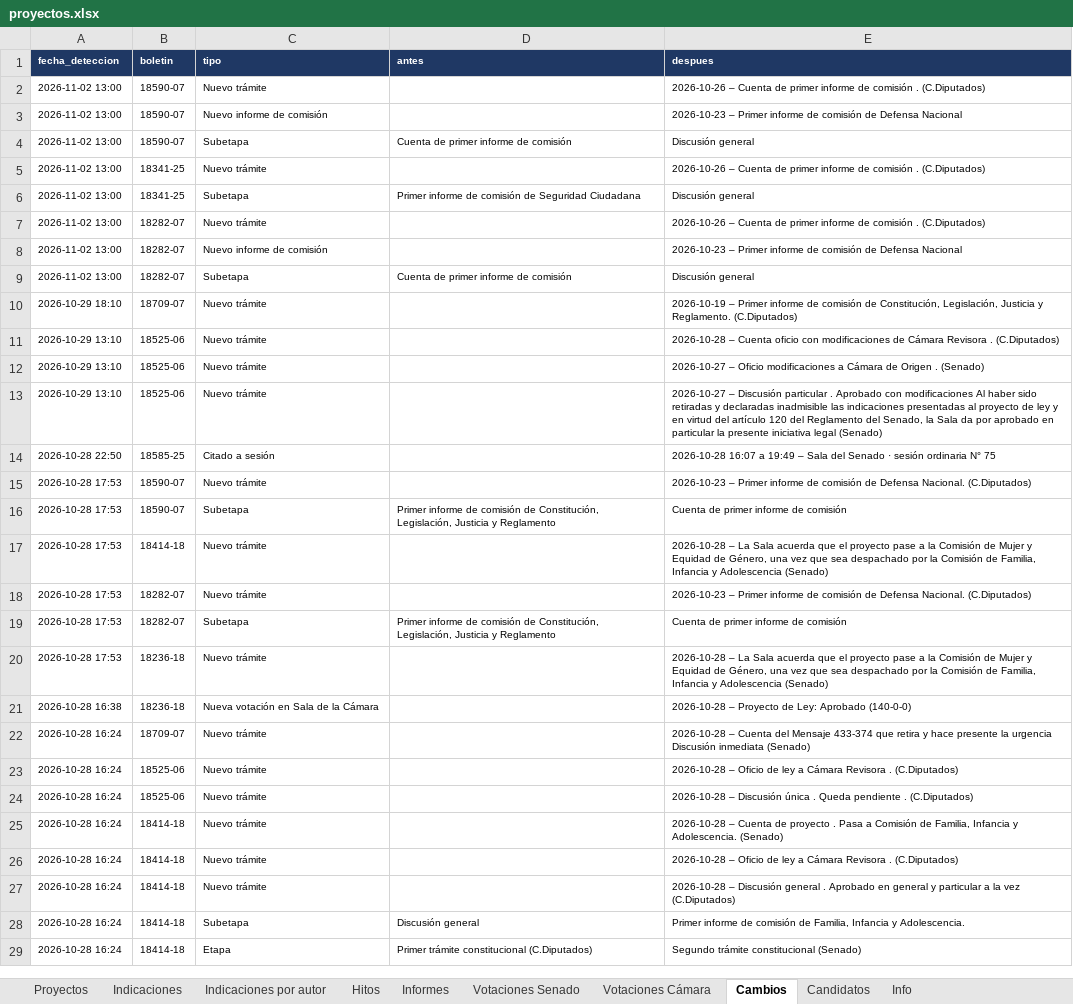
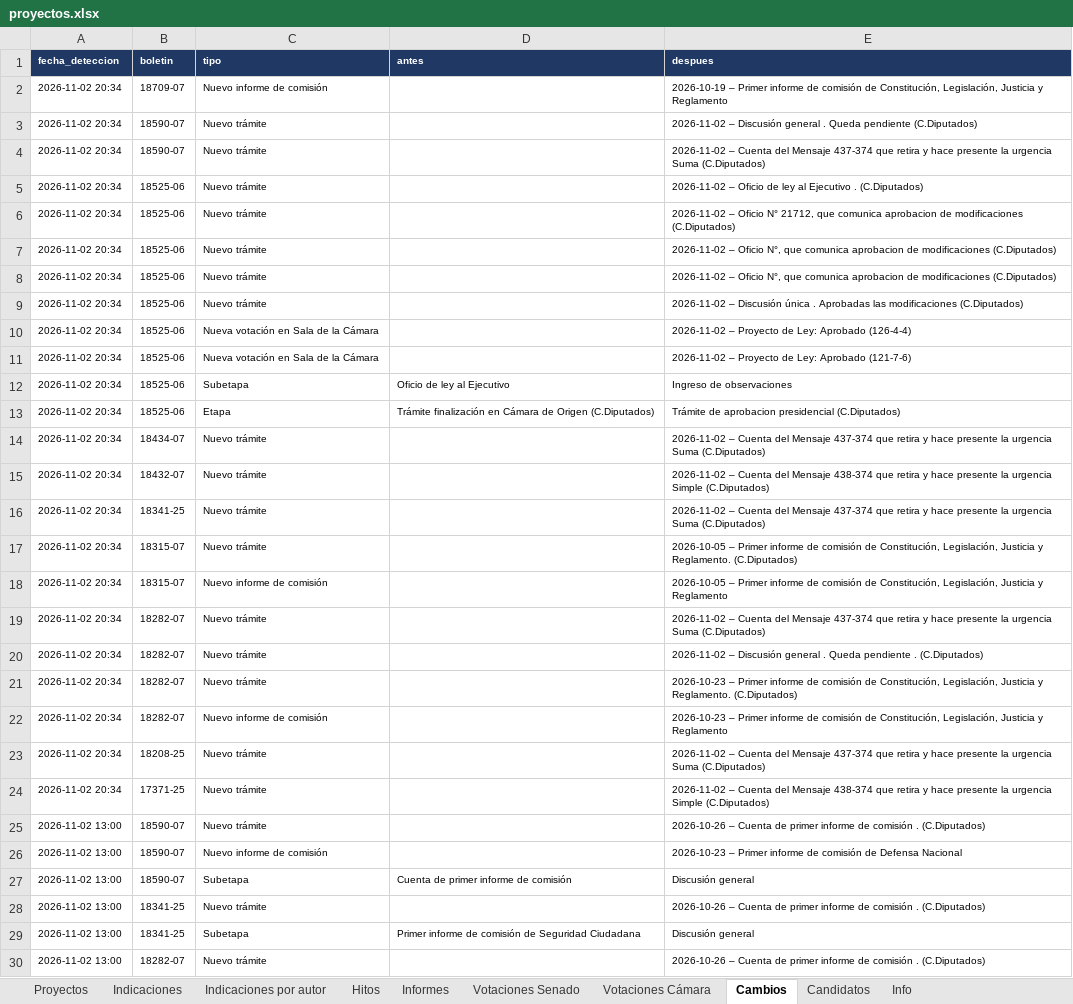
Before and after one commit to AlejandroAvYa/seguimiento-legislativo-seguridad, an Excel workbook: data/proyectos.xlsx, sheet Cambios, drawn as a sheet; only a part is shown; the shorter side is filled out with more unchanged rows; values as stored, in another font and other column widths than the file's, no borders; the diff names each change by its address in the sheet, - before the commit and + after, or states it on an @@ line.

```diff
--- a/data/proyectos.xlsx (sheet Cambios)
+++ b/data/proyectos.xlsx (sheet Cambios)
+row 2: 2026-11-02 20:34 | 18709-07 | Nuevo informe de comisión |  | 2026-10-19 – Primer informe de comisión de Constitución, Legislación, Justicia y Reglamento
+row 3: 2026-11-02 20:34 | 18590-07 | Nuevo trámite |  | 2026-11-02 – Discusión general . Queda pendiente (C.Diputados)
+row 4: 2026-11-02 20:34 | 18590-07 | Nuevo trámite |  | 2026-11-02 – Cuenta del Mensaje 437-374 que retira y hace presente la urgencia Suma (C.Diputados)
+row 5: 2026-11-02 20:34 | 18525-06 | Nuevo trámite |  | 2026-11-02 – Oficio de ley al Ejecutivo . (C.Diputados)
+row 6: 2026-11-02 20:34 | 18525-06 | Nuevo trámite |  | 2026-11-02 – Oficio N° 21712, que comunica aprobacion de modificaciones (C.Diputados)
+row 7: 2026-11-02 20:34 | 18525-06 | Nuevo trámite |  | 2026-11-02 – Oficio N°, que comunica aprobacion de modificaciones (C.Diputados)
+row 8: 2026-11-02 20:34 | 18525-06 | Nuevo trámite |  | 2026-11-02 – Oficio N°, que comunica aprobacion de modificaciones (C.Diputados)
+row 9: 2026-11-02 20:34 | 18525-06 | Nuevo trámite |  | 2026-11-02 – Discusión única . Aprobadas las modificaciones (C.Diputados)
+row 10: 2026-11-02 20:34 | 18525-06 | Nueva votación en Sala de la Cámara |  | 2026-11-02 – Proyecto de Ley: Aprobado (126-4-4)
+row 11: 2026-11-02 20:34 | 18525-06 | Nueva votación en Sala de la Cámara |  | 2026-11-02 – Proyecto de Ley: Aprobado (121-7-6)
+row 12: 2026-11-02 20:34 | 18525-06 | Subetapa | Oficio de ley al Ejecutivo | Ingreso de observaciones
+row 13: 2026-11-02 20:34 | 18525-06 | Etapa | Trámite finalización en Cámara de Origen (C.Diputados) | Trámite de aprobacion presidencial (C.Diputados)
+row 14: 2026-11-02 20:34 | 18434-07 | Nuevo trámite |  | 2026-11-02 – Cuenta del Mensaje 437-374 que retira y hace presente la urgencia Suma (C.Diputados)
+row 15: 2026-11-02 20:34 | 18432-07 | Nuevo trámite |  | 2026-11-02 – Cuenta del Mensaje 438-374 que retira y hace presente la urgencia Simple (C.Diputados)
+row 16: 2026-11-02 20:34 | 18341-25 | Nuevo trámite |  | 2026-11-02 – Cuenta del Mensaje 437-374 que retira y hace presente la urgencia Suma (C.Diputados)
+row 17: 2026-11-02 20:34 | 18315-07 | Nuevo trámite |  | 2026-10-05 – Primer informe de comisión de Constitución, Legislación, Justicia y Reglamento. (C.Diputados)
+row 18: 2026-11-02 20:34 | 18315-07 | Nuevo informe de comisión |  | 2026-10-05 – Primer informe de comisión de Constitución, Legislación, Justicia y Reglamento
+row 19: 2026-11-02 20:34 | 18282-07 | Nuevo trámite |  | 2026-11-02 – Cuenta del Mensaje 437-374 que retira y hace presente la urgencia Suma (C.Diputados)
+row 20: 2026-11-02 20:34 | 18282-07 | Nuevo trámite |  | 2026-11-02 – Discusión general . Queda pendiente . (C.Diputados)
+row 21: 2026-11-02 20:34 | 18282-07 | Nuevo trámite |  | 2026-10-23 – Primer informe de comisión de Constitución, Legislación, Justicia y Reglamento. (C.Diputados)
+row 22: 2026-11-02 20:34 | 18282-07 | Nuevo informe de comisión |  | 2026-10-23 – Primer informe de comisión de Constitución, Legislación, Justicia y Reglamento
+row 23: 2026-11-02 20:34 | 18208-25 | Nuevo trámite |  | 2026-11-02 – Cuenta del Mensaje 437-374 que retira y hace presente la urgencia Suma (C.Diputados)
+row 24: 2026-11-02 20:34 | 17371-25 | Nuevo trámite |  | 2026-11-02 – Cuenta del Mensaje 438-374 que retira y hace presente la urgencia Simple (C.Diputados)
```
Also changed, not shown: sheet Proyectos, sheet Votaciones Cámara, sheet Candidatos, sheet Hitos, sheet Informes, sheet Info, 29 other files.
